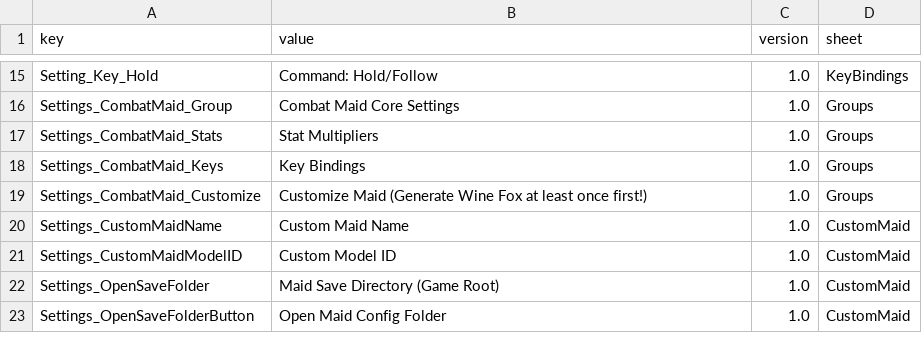
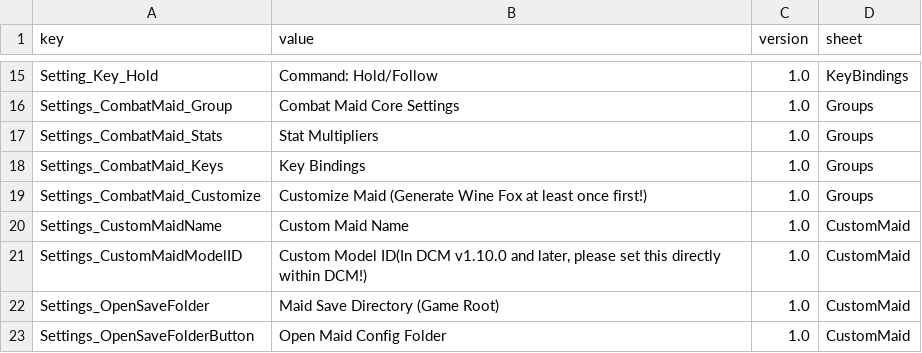
Before and after one commit to LOVEIII486/CombatMaid, a CSV file: Localization/English.csv, drawn as a sheet; only a part is shown, gaps mark what is left out.

```diff
--- a/Localization/English.csv
+++ b/Localization/English.csv
@@ -20,3 +20,3 @@ Settings_CombatMaid_Customize,"Customize Maid (Generate Wine Fox at least once f
 Settings_CustomMaidName,Custom Maid Name,1.0,CustomMaid
-Settings_CustomMaidModelID,Custom Model ID,1.0,CustomMaid
+Settings_CustomMaidModelID,"Custom Model ID(In DCM v1.10.0 and later, please set this directly within DCM!)",1.0,CustomMaid
 Settings_OpenSaveFolder,"Maid Save Directory (Game Root)",1.0,CustomMaid
```
Also changed, not shown: Localization/ChineseSimplified.csv, 1 other file.
